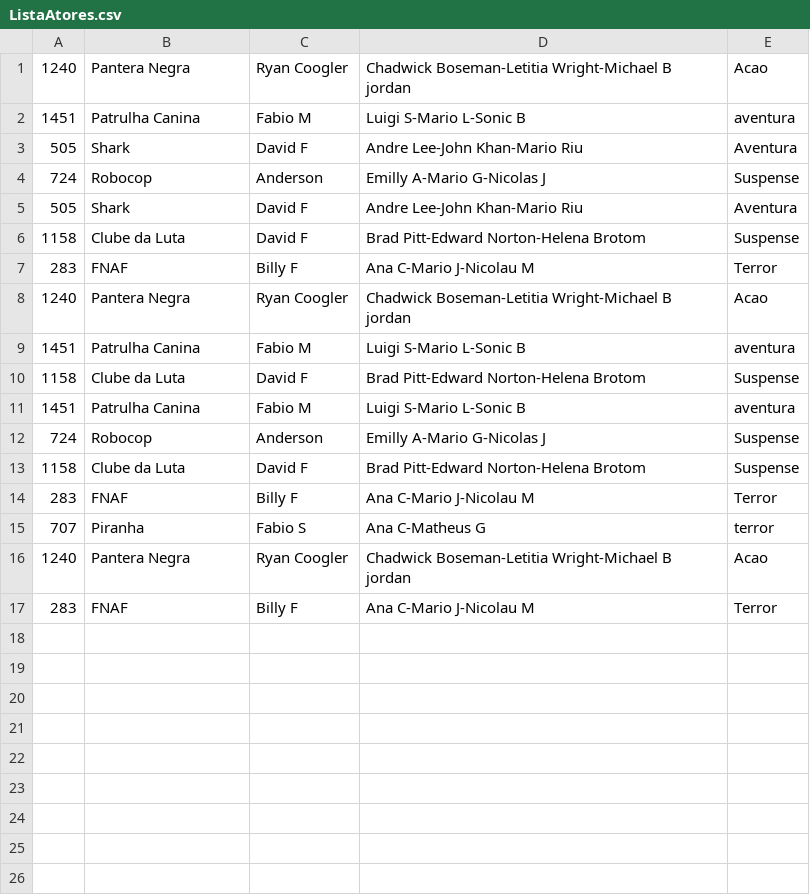
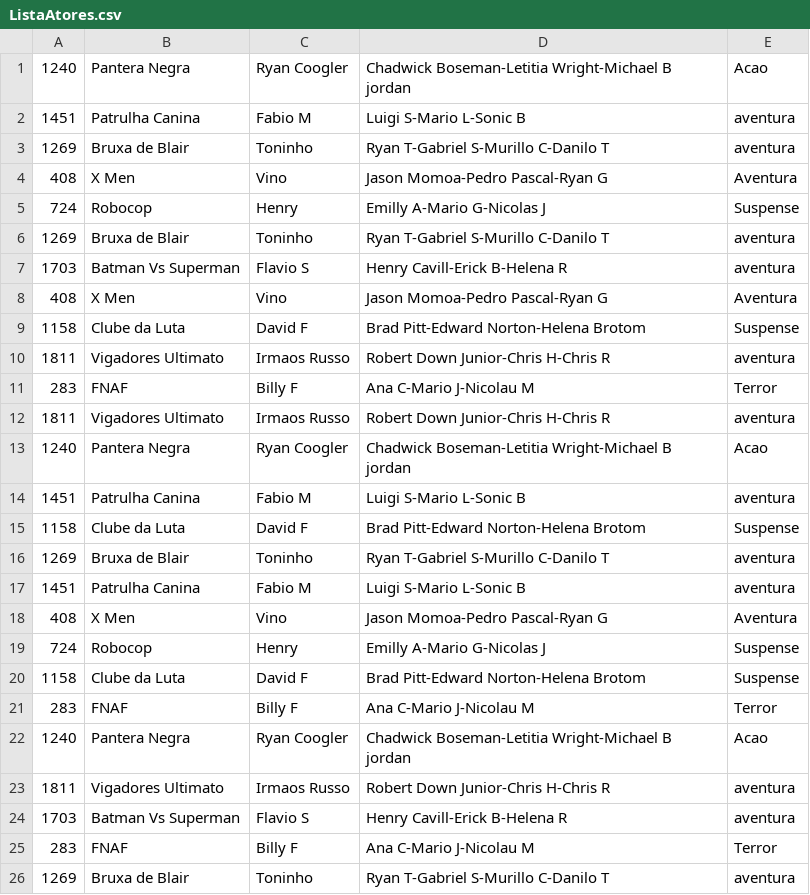
Before and after one commit to HenryJoseHenriques/Professional-Language-C-PLus-PLus-Learning, a CSV file: Data structure 24.2/Locadora_C_Plus_Plus/ListaAtores.csv, drawn as a sheet.

```diff
--- a/Data structure 24.2/Locadora_C_Plus_Plus/ListaAtores.csv
+++ b/Data structure 24.2/Locadora_C_Plus_Plus/ListaAtores.csv
@@ -2,7 +2,12 @@
 1451,Patrulha Canina,Fabio M,Luigi S-Mario L-Sonic B,aventura
-505,Shark,David F,Andre Lee-John Khan-Mario Riu,Aventura
-724,Robocop,Anderson,Emilly A-Mario G-Nicolas J,Suspense
-505,Shark,David F,Andre Lee-John Khan-Mario Riu,Aventura
+1269,Bruxa de Blair,Toninho,Ryan T-Gabriel S-Murillo C-Danilo T,aventura
+408,X Men,Vino,Jason Momoa-Pedro Pascal-Ryan G,Aventura
+724,Robocop,Henry,Emilly A-Mario G-Nicolas J,Suspense
+1269,Bruxa de Blair,Toninho,Ryan T-Gabriel S-Murillo C-Danilo T,aventura
+1703,Batman Vs Superman,Flavio S,Henry Cavill-Erick B-Helena R,aventura
+408,X Men,Vino,Jason Momoa-Pedro Pascal-Ryan G,Aventura
 1158,Clube da Luta,David F,Brad Pitt-Edward Norton-Helena Brotom,Suspense
+1811,Vigadores Ultimato,Irmaos Russo,Robert Down Junior-Chris H-Chris R,aventura
 283,FNAF,Billy F,Ana C-Mario J-Nicolau M,Terror
+1811,Vigadores Ultimato,Irmaos Russo,Robert Down Junior-Chris H-Chris R,aventura
 1240,Pantera Negra,Ryan Coogler,Chadwick Boseman-Letitia Wright-Michael B jordan,Acao
@@ -10,8 +15,12 @@
 1158,Clube da Luta,David F,Brad Pitt-Edward Norton-Helena Brotom,Suspense
+1269,Bruxa de Blair,Toninho,Ryan T-Gabriel S-Murillo C-Danilo T,aventura
 1451,Patrulha Canina,Fabio M,Luigi S-Mario L-Sonic B,aventura
-724,Robocop,Anderson,Emilly A-Mario G-Nicolas J,Suspense
+408,X Men,Vino,Jason Momoa-Pedro Pascal-Ryan G,Aventura
+724,Robocop,Henry,Emilly A-Mario G-Nicolas J,Suspense
 1158,Clube da Luta,David F,Brad Pitt-Edward Norton-Helena Brotom,Suspense
 283,FNAF,Billy F,Ana C-Mario J-Nicolau M,Terror
-707,Piranha,Fabio S,Ana C-Matheus G,terror
 1240,Pantera Negra,Ryan Coogler,Chadwick Boseman-Letitia Wright-Michael B jordan,Acao
+1811,Vigadores Ultimato,Irmaos Russo,Robert Down Junior-Chris H-Chris R,aventura
+1703,Batman Vs Superman,Flavio S,Henry Cavill-Erick B-Helena R,aventura
 283,FNAF,Billy F,Ana C-Mario J-Nicolau M,Terror
+1269,Bruxa de Blair,Toninho,Ryan T-Gabriel S-Murillo C-Danilo T,aventura
```
Also changed, not shown: Data structure 24.2/Locadora_C_Plus_Plus/ListaDiretor.csv, Data structure 24.2/Locadora_C_Plus_Plus/ListaFilmes.csv, 3 other files.
